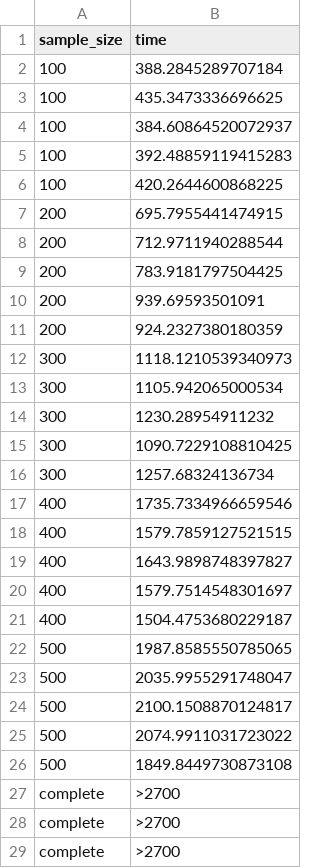
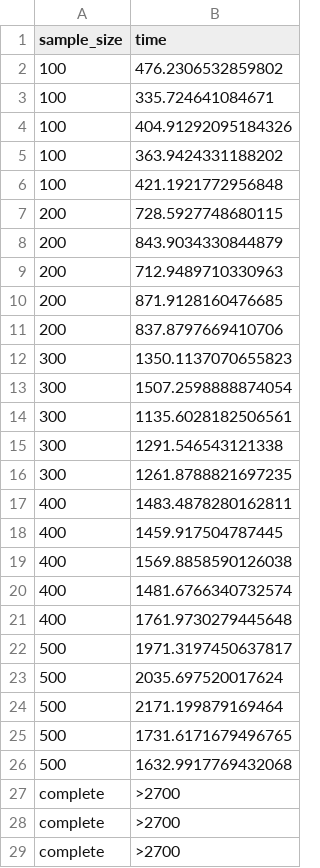
Before and after one commit to xuyou1999/Guided_Conformance_Sampling_Replication, a CSV file: results/alignment_runtime_BPI_Challenge_2018.xes.csv, drawn as a sheet; only a part is shown.

```diff
--- a/results/alignment_runtime_BPI_Challenge_2018.xes.csv
+++ b/results/alignment_runtime_BPI_Challenge_2018.xes.csv
@@ -1,27 +1,27 @@
 sample_size;time
-100;388.2845289707184
-100;435.3473336696625
-100;384.60864520072937
-100;392.48859119415283
-100;420.2644600868225
-200;695.7955441474915
-200;712.9711940288544
-200;783.9181797504425
-200;939.69593501091
-200;924.2327380180359
-300;1118.1210539340973
-300;1105.942065000534
-300;1230.28954911232
-300;1090.7229108810425
-300;1257.68324136734
-400;1735.7334966659546
-400;1579.7859127521515
-400;1643.9898748397827
-400;1579.7514548301697
-400;1504.4753680229187
-500;1987.8585550785065
-500;2035.9955291748047
-500;2100.1508870124817
-500;2074.9911031723022
-500;1849.8449730873108
+100;476.2306532859802
+100;335.724641084671
+100;404.91292095184326
+100;363.9424331188202
+100;421.1921772956848
+200;728.5927748680115
+200;843.9034330844879
+200;712.9489710330963
+200;871.9128160476685
+200;837.8797669410706
+300;1350.1137070655823
+300;1507.2598888874054
+300;1135.6028182506561
+300;1291.546543121338
+300;1261.8788821697235
+400;1483.4878280162811
+400;1459.917504787445
+400;1569.8858590126038
+400;1481.6766340732574
+400;1761.9730279445648
+500;1971.3197450637817
+500;2035.697520017624
+500;2171.199879169464
+500;1731.6171679496765
+500;1632.9917769432068
 complete;>2700
```
Also changed, not shown: results/fitness_BPI_Challenge_2018.xes.csv, results/knowledge_base_convergence_BPI_Challenge_2018.xes.csv, 5 other files.
